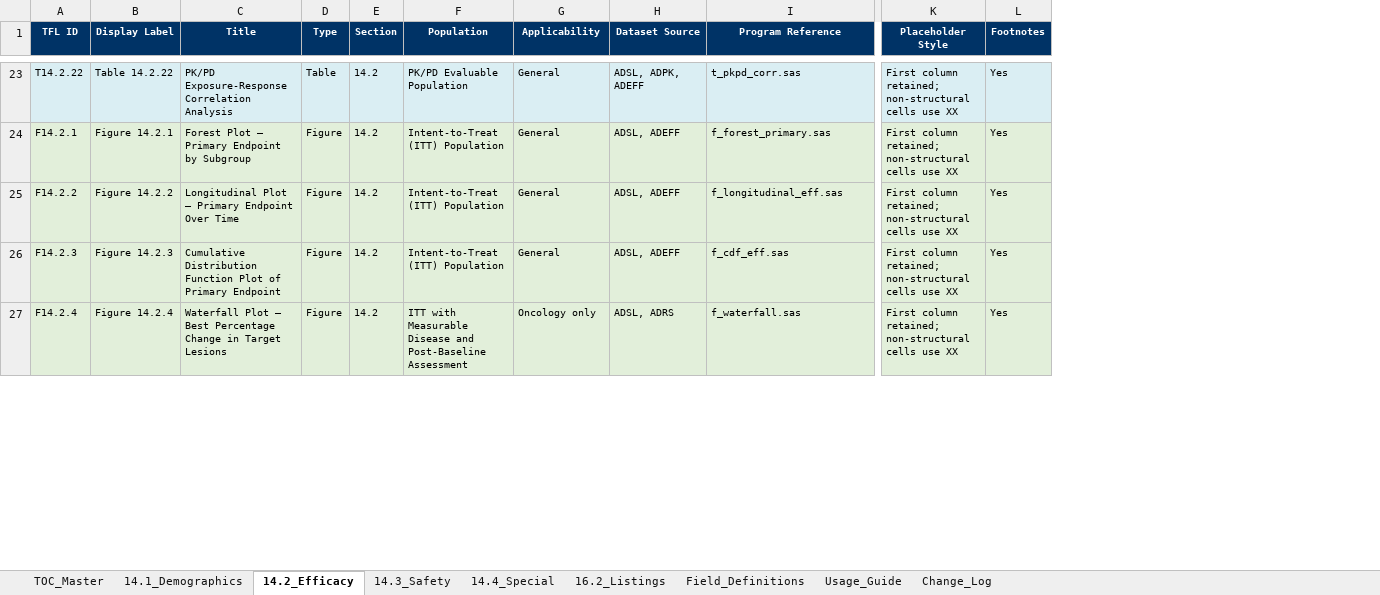
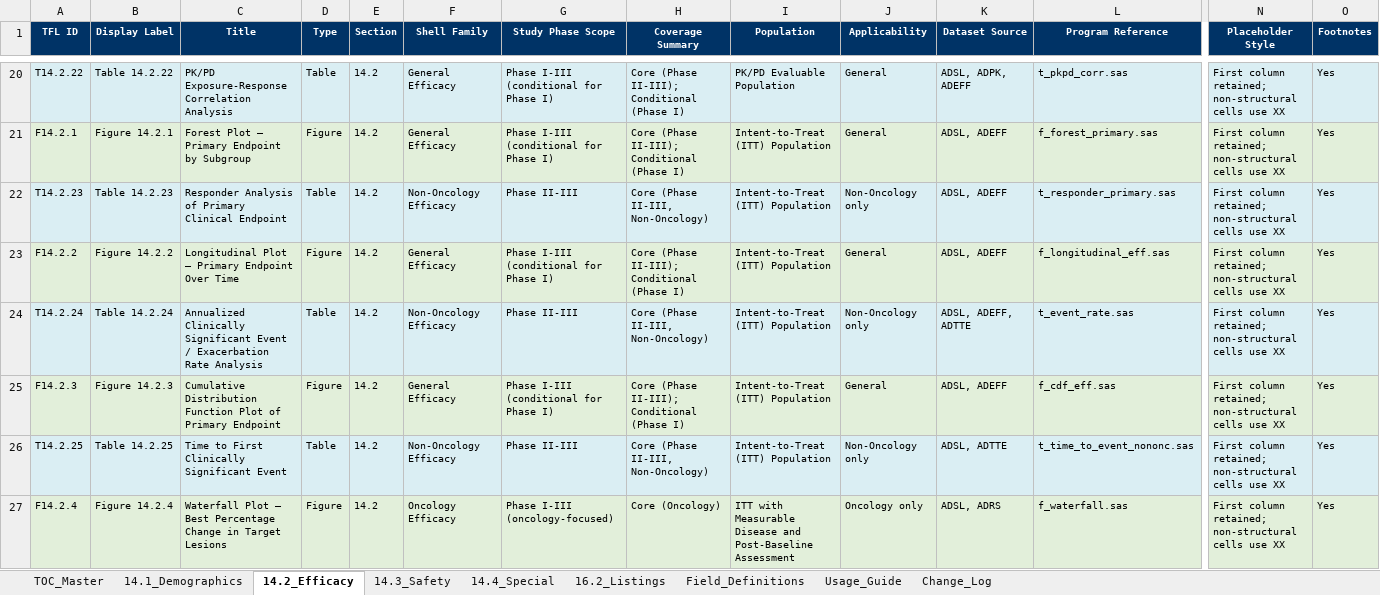
Before and after one commit to KhalidYin/TFL-shell, an Excel workbook: output/TFL_TOC_v2.1.0.xlsx, sheet 14.2_Efficacy, drawn as a sheet; only a part is shown, gaps mark what is left out; values as stored, in another font and other column widths than the file's, no borders; rows hold the shown columns only; the diff covers the shown part only; the diff names each change by its address in the sheet, - before the commit and + after, or states it on an @@ line.

```diff
--- a/output/TFL_TOC_v2.1.0.xlsx (sheet 14.2_Efficacy)
+++ b/output/TFL_TOC_v2.1.0.xlsx (sheet 14.2_Efficacy)
+column F (Shell Family), rows 20-21: General Efficacy | General Efficacy; row 23: General Efficacy; row 25: General Efficacy; row 27: Oncology Efficacy
+column G (Study Phase Scope), rows 20-21: Phase I-III (conditional for Phase I) | Phase I-III (conditional for Phase I); row 23: Phase I-III (conditional for Phase I); row 25: Phase I-III (conditional for Phase I); row 27: Phase I-III (oncology-focused)
+column H (Coverage Summary), rows 20-21: Core (Phase II-III); Conditional (Phase I) | Core (Phase II-III); Conditional (Phase I); row 23: Core (Phase II-III); Conditional (Phase I); row 25: Core (Phase II-III); Conditional (Phase I); row 27: Core (Oncology)
+row 22: T14.2.23 | Table 14.2.23 | Responder Analysis of Primary Clinical Endpoint | Table | 14.2 | Non-Oncology Efficacy | Phase II-III | Core (Phase II-III, Non-Oncology) | Intent-to-Treat (ITT) Population | Non-Oncology only | ADSL, ADEFF | t_responder_primary.sas | First column retained; non-structural cells use XX | Yes
+row 24: T14.2.24 | Table 14.2.24 | Annualized Clinically Significant Event / Exacerbation Rate Analysis | Table | 14.2 | Non-Oncology Efficacy | Phase II-III | Core (Phase II-III, Non-Oncology) | Intent-to-Treat (ITT) Population | Non-Oncology only | ADSL, ADEFF, ADTTE | t_event_rate.sas | First column retained; non-structural cells use XX | Yes
+row 26: T14.2.25 | Table 14.2.25 | Time to First Clinically Significant Event | Table | 14.2 | Non-Oncology Efficacy | Phase II-III | Core (Phase II-III, Non-Oncology) | Intent-to-Treat (ITT) Population | Non-Oncology only | ADSL, ADTTE | t_time_to_event_nononc.sas | First column retained; non-structural cells use XX | Yes
```
Also changed, not shown: 10 added rows and 3 removed rows elsewhere in this sheet, sheet TOC_Master, sheet 16.2_Listings, sheet 14.3_Safety, sheet 14.4_Special, sheet 14.1_Demographics, sheet Field_Definitions, 1 more sheet, 40 other files.
